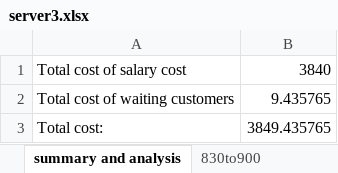
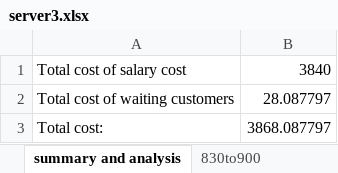
Before and after one commit to osanseviero/Bank-Simulation, an Excel workbook: results/server3.xlsx, sheet summary and analysis, drawn as a sheet; values as stored, in another font and other column widths than the file's, no borders; the diff names each change by its address in the sheet, - before the commit and + after, or states it on an @@ line.

```diff
--- a/results/server3.xlsx (sheet summary and analysis)
+++ b/results/server3.xlsx (sheet summary and analysis)
-B2: 9.435765
+B2: 28.087797
-B3: 3849.435765
+B3: 3868.087797
```
Also changed, not shown: sheet 1130to1200, sheet 1230to1300, sheet 1000to1030, sheet 1300to1330, sheet 1500to1530, sheet 1030to1100, 9 more sheets, 9 other files.
